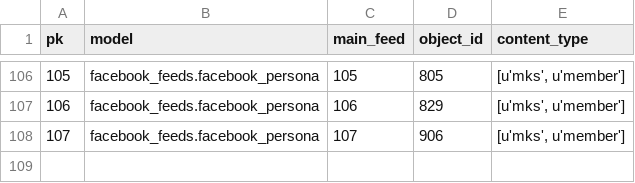
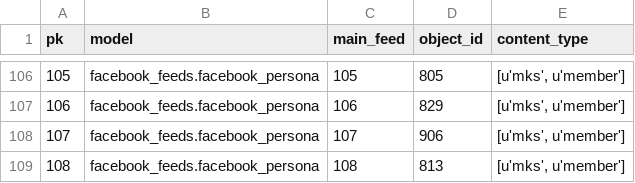
Before and after one commit to yotammanor/kikar-hamedina, a CSV file: data/facebook_feeds/data_from_json_facebook_feeds.facebook_persona.csv, drawn as a sheet; only a part is shown, gaps mark what is left out.

```diff
--- a/data/facebook_feeds/data_from_json_facebook_feeds.facebook_persona.csv
+++ b/data/facebook_feeds/data_from_json_facebook_feeds.facebook_persona.csv
@@ -108 +108,2 @@ pk,model,main_feed,object_id,content_type
 107,facebook_feeds.facebook_persona,107,906,"[u'mks', u'member']"
+108,facebook_feeds.facebook_persona,108,813,"[u'mks', u'member']"
```
Also changed, not shown: data/facebook_feeds/data_from_json_facebook_feeds.facebook_feed.csv, data/mks/data_from_json_mks.member.csv, 4 other files.
